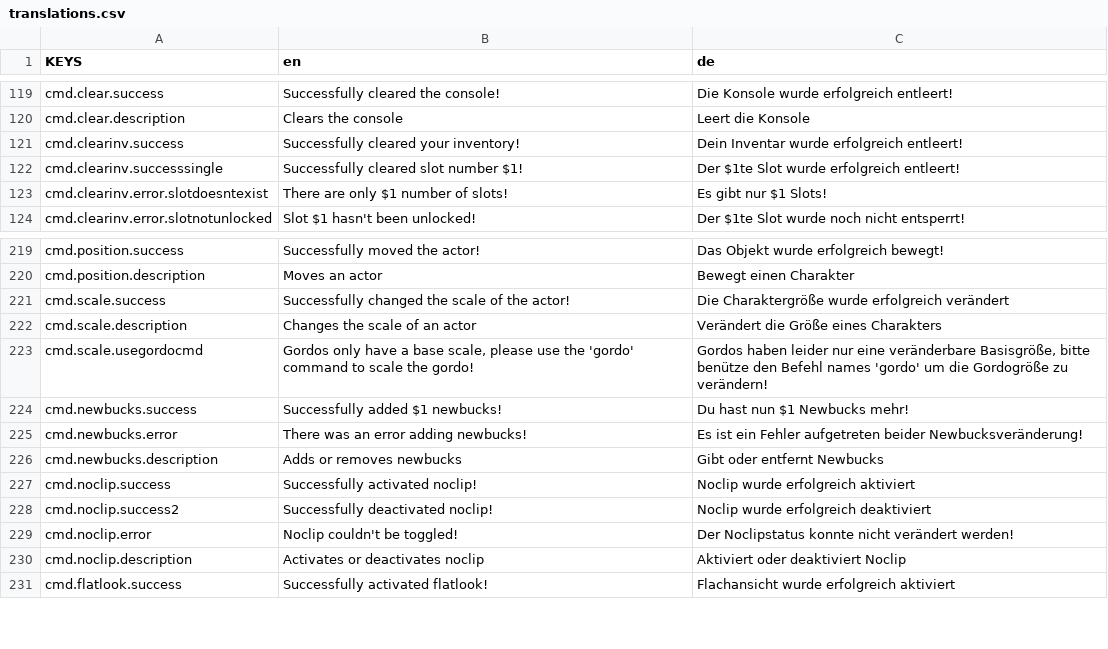
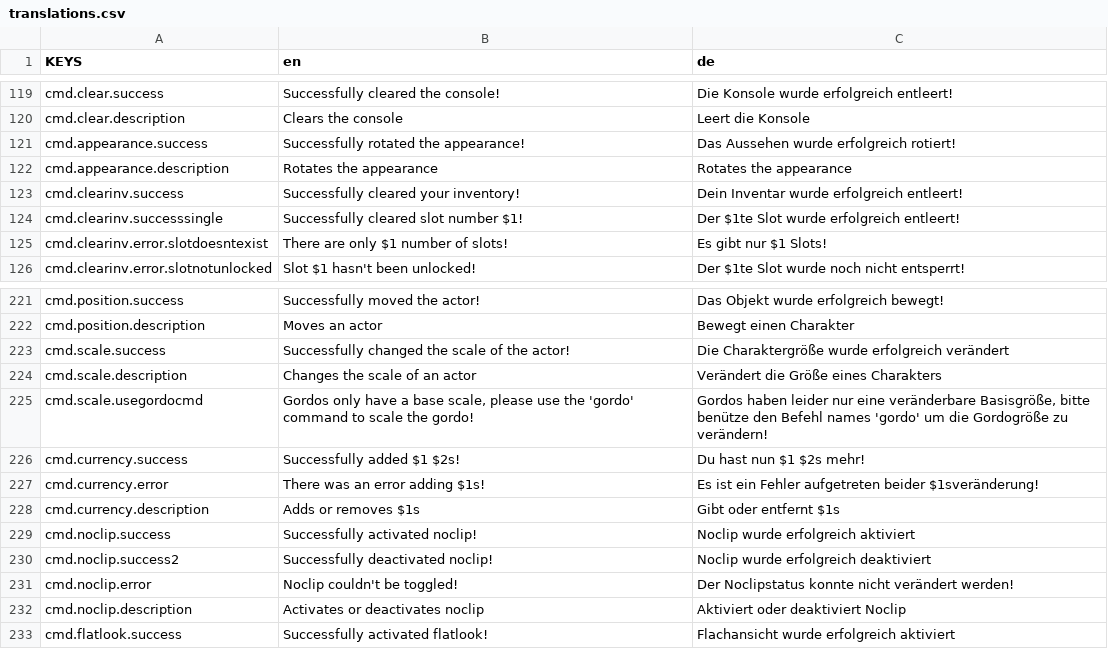
Before and after one commit to ThatFinnDev/Starlight, a CSV file: Essentials/translations.csv, drawn as a sheet; only a part is shown, gaps mark what is left out.

```diff
--- a/Essentials/translations.csv
+++ b/Essentials/translations.csv
@@ -120,2 +120,4 @@ cmd.clear.success,"Successfully cleared the console!",Die Konsole wurde erfolgre
 cmd.clear.description,"Clears the console",Leert die Konsole
+cmd.appearance.success,"Successfully rotated the appearance!","Das Aussehen wurde erfolgreich rotiert!"
+cmd.appearance.description,"Rotates the appearance","Rotates the appearance"
 cmd.clearinv.success,"Successfully cleared your inventory!",Dein Inventar wurde erfolgreich entleert!
@@ -223,5 +225,5 @@ cmd.scale.description,"Changes the scale of an actor","Verändert die Größe ei
 cmd.scale.usegordocmd,"Gordos only have a base scale, please use the 'gordo' command to scale the gordo!","Gordos haben leider nur eine veränderbare Basisgröße, bitte benütze den Befehl names 'gordo' um die Gordogröße zu verändern!"
-cmd.newbucks.success,"Successfully added $1 newbucks!","Du hast nun $1 Newbucks mehr!"
-cmd.newbucks.error,"There was an error adding newbucks!","Es ist ein Fehler aufgetreten beider Newbucksveränderung!"
-cmd.newbucks.description,"Adds or removes newbucks","Gibt oder entfernt Newbucks"
+cmd.currency.success,"Successfully added $1 $2s!","Du hast nun $1 $2s mehr!"
+cmd.currency.error,"There was an error adding $1s!","Es ist ein Fehler aufgetreten beider $1sveränderung!"
+cmd.currency.description,"Adds or removes $1s","Gibt oder entfernt $1s"
 cmd.noclip.success,"Successfully activated noclip!","Noclip wurde erfolgreich aktiviert"
```
Also changed, not shown: 45 other files.
